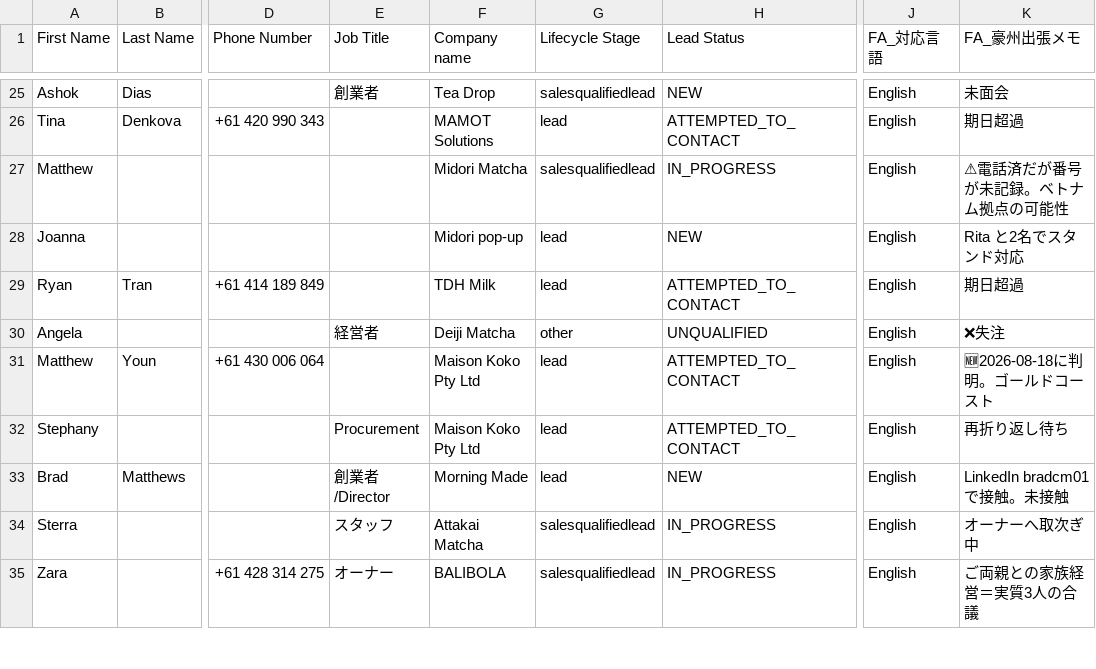
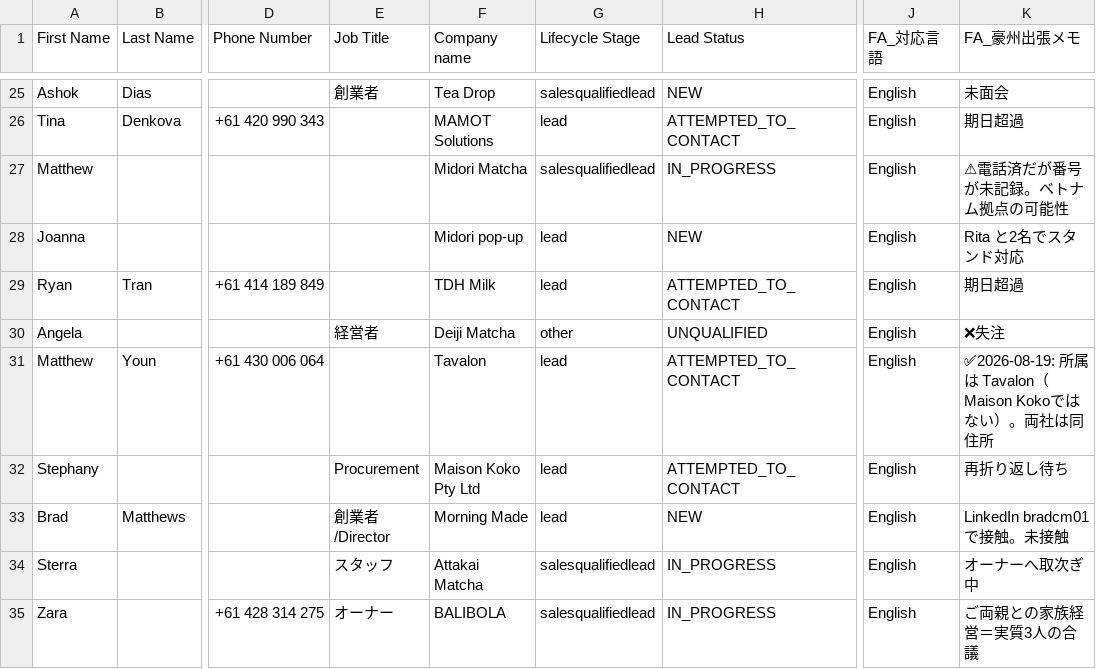
Before and after one commit to ruisasase-pyrenee/pyrenee-slack-agent, a CSV file: sales-ops/hubspot/hubspot-contacts.csv, drawn as a sheet; only a part is shown, gaps mark what is left out; the diff names each change by its address in the sheet, - before the commit and + after, or states it on an @@ line.

```diff
--- a/sales-ops/hubspot/hubspot-contacts.csv
+++ b/sales-ops/hubspot/hubspot-contacts.csv
-F31 (Company name): Maison Koko Pty Ltd
+F31 (Company name): Tavalon
-K31 (FA_豪州出張メモ): 🆕2026-08-18に判明。ゴールドコースト
+K31 (FA_豪州出張メモ): ✅2026-08-19: 所属は Tavalon（Maison Kokoではない）。両社は同住所
```
Also changed, not shown: sales-ops/hubspot/hubspot-companies.csv, sales-ops/hubspot/hubspot-deals.csv, 4 other files.
